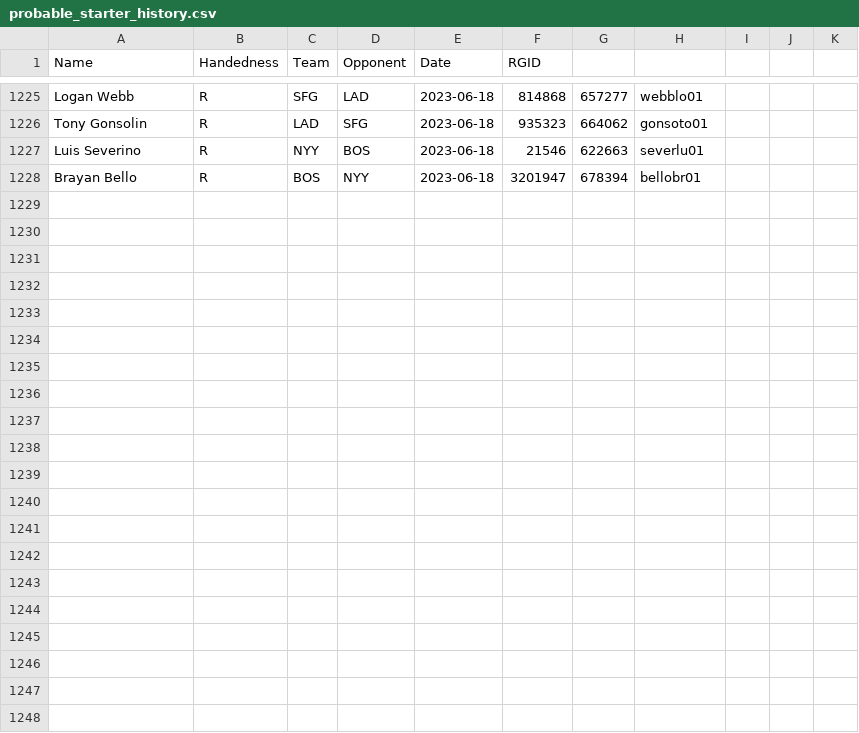
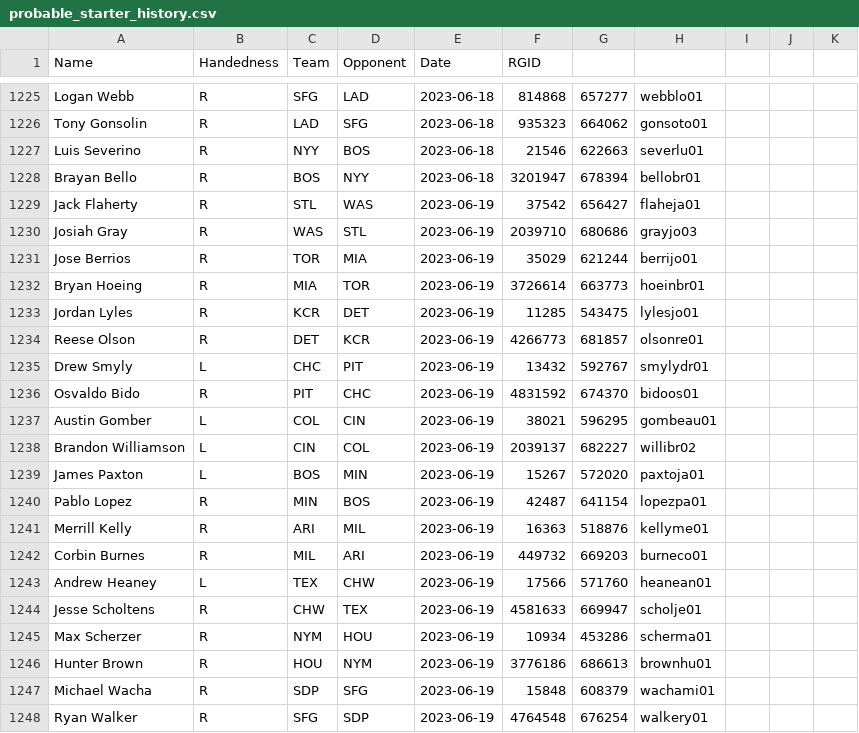
Before and after one commit to amaizehayes/sp-k-prediction-app, a CSV file: output/probable_starter_history.csv, drawn as a sheet; only a part is shown, gaps mark what is left out.

```diff
--- a/output/probable_starter_history.csv
+++ b/output/probable_starter_history.csv
@@ -1228 +1228,21 @@ Luis Severino,R,NYY,BOS,2023-06-18,21546,622663,severlu01
 Brayan Bello,R,BOS,NYY,2023-06-18,3201947,678394,bellobr01
+Jack Flaherty,R,STL,WAS,2023-06-19,37542,656427,flaheja01
+Josiah Gray,R,WAS,STL,2023-06-19,2039710,680686,grayjo03
+Jose Berrios,R,TOR,MIA,2023-06-19,35029,621244,berrijo01
+Bryan Hoeing,R,MIA,TOR,2023-06-19,3726614,663773,hoeinbr01
+Jordan Lyles,R,KCR,DET,2023-06-19,11285,543475,lylesjo01
+Reese Olson,R,DET,KCR,2023-06-19,4266773,681857,olsonre01
+Drew Smyly,L,CHC,PIT,2023-06-19,13432,592767,smylydr01
+Osvaldo Bido,R,PIT,CHC,2023-06-19,4831592,674370,bidoos01
+Austin Gomber,L,COL,CIN,2023-06-19,38021,596295,gombeau01
+Brandon Williamson,L,CIN,COL,2023-06-19,2039137,682227,willibr02
+James Paxton,L,BOS,MIN,2023-06-19,15267,572020,paxtoja01
+Pablo Lopez,R,MIN,BOS,2023-06-19,42487,641154,lopezpa01
+Merrill Kelly,R,ARI,MIL,2023-06-19,16363,518876,kellyme01
+Corbin Burnes,R,MIL,ARI,2023-06-19,449732,669203,burneco01
+Andrew Heaney,L,TEX,CHW,2023-06-19,17566,571760,heanean01
+Jesse Scholtens,R,CHW,TEX,2023-06-19,4581633,669947,scholje01
+Max Scherzer,R,NYM,HOU,2023-06-19,10934,453286,scherma01
+Hunter Brown,R,HOU,NYM,2023-06-19,3776186,686613,brownhu01
+Michael Wacha,R,SDP,SFG,2023-06-19,15848,608379,wachami01
+Ryan Walker,R,SFG,SDP,2023-06-19,4764548,676254,walkery01
```
Also changed, not shown: output/sp_log_2023.csv, output/sp_prop_odds_history.csv, 12 other files.
